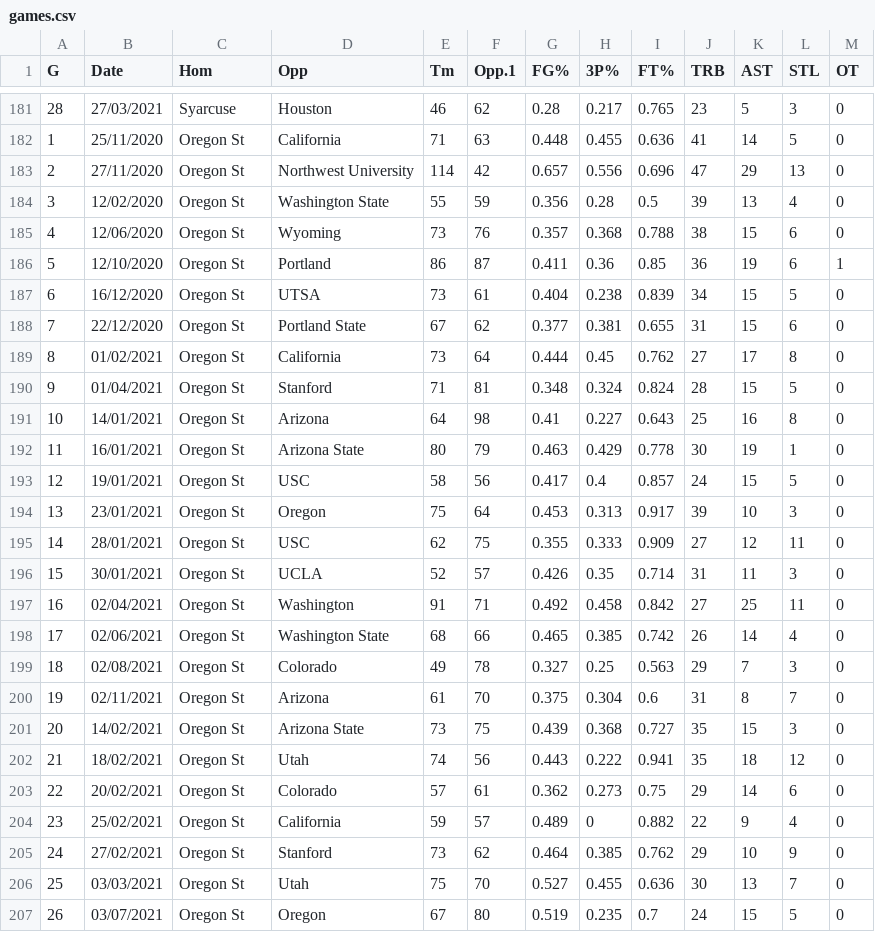
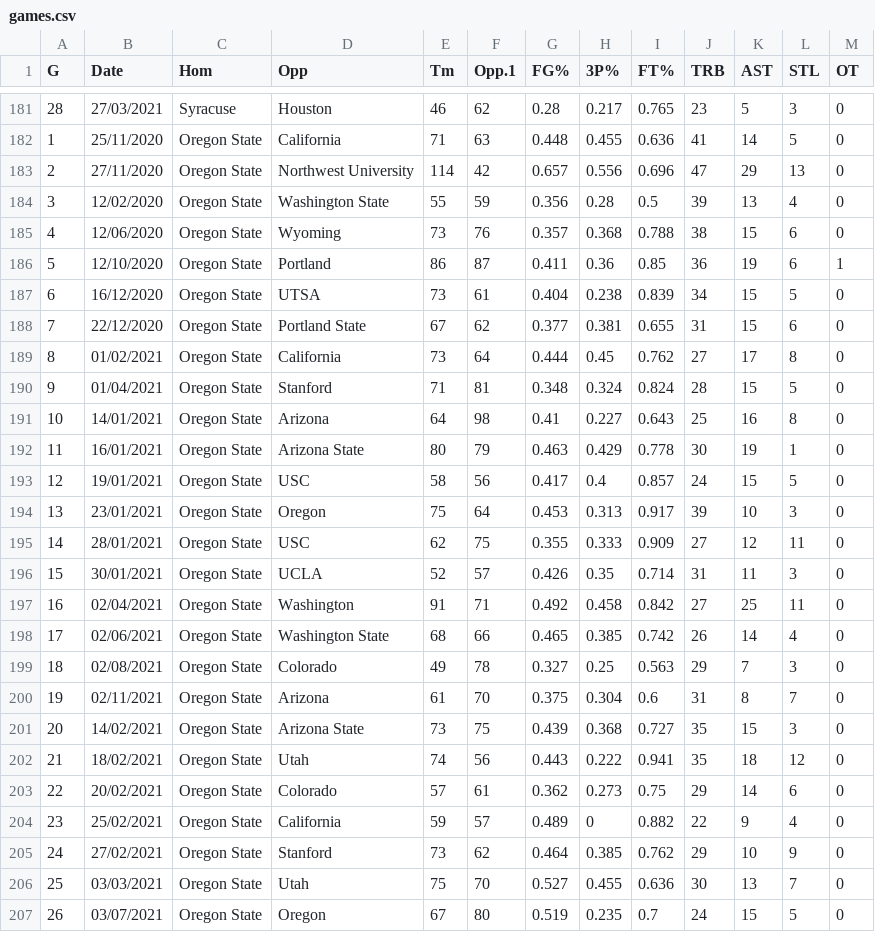
Before and after one commit to MacarielAerial/eos, a CSV file: data/01_raw/games.csv, drawn as a sheet; only a part is shown, gaps mark what is left out; the diff covers the shown part only.

```diff
--- a/data/01_raw/games.csv
+++ b/data/01_raw/games.csv
@@ -181,27 +181,27 @@ G,Date,Hom,Opp,Tm,Opp.1,FG%,3P%,FT%,TRB,AST,STL,OT
-28,27/03/2021,Syarcuse,Houston,46,62,0.28,0.217,0.765,23,5,3,0
-1,25/11/2020,Oregon St,California,71,63,0.448,0.455,0.636,41,14,5,0
-2,27/11/2020,Oregon St,Northwest University,114,42,0.657,0.556,0.696,47,29,13,0
-3,12/02/2020,Oregon St,Washington State,55,59,0.356,0.28,0.5,39,13,4,0
-4,12/06/2020,Oregon St,Wyoming,73,76,0.357,0.368,0.788,38,15,6,0
-5,12/10/2020,Oregon St,Portland,86,87,0.411,0.36,0.85,36,19,6,1
-6,16/12/2020,Oregon St,UTSA,73,61,0.404,0.238,0.839,34,15,5,0
-7,22/12/2020,Oregon St,Portland State,67,62,0.377,0.381,0.655,31,15,6,0
-8,01/02/2021,Oregon St,California,73,64,0.444,0.45,0.762,27,17,8,0
-9,01/04/2021,Oregon St,Stanford,71,81,0.348,0.324,0.824,28,15,5,0
-10,14/01/2021,Oregon St,Arizona,64,98,0.41,0.227,0.643,25,16,8,0
-11,16/01/2021,Oregon St,Arizona State,80,79,0.463,0.429,0.778,30,19,1,0
-12,19/01/2021,Oregon St,USC,58,56,0.417,0.4,0.857,24,15,5,0
-13,23/01/2021,Oregon St,Oregon,75,64,0.453,0.313,0.917,39,10,3,0
-14,28/01/2021,Oregon St,USC,62,75,0.355,0.333,0.909,27,12,11,0
-15,30/01/2021,Oregon St,UCLA,52,57,0.426,0.35,0.714,31,11,3,0
-16,02/04/2021,Oregon St,Washington,91,71,0.492,0.458,0.842,27,25,11,0
-17,02/06/2021,Oregon St,Washington State,68,66,0.465,0.385,0.742,26,14,4,0
-18,02/08/2021,Oregon St,Colorado,49,78,0.327,0.25,0.563,29,7,3,0
-19,02/11/2021,Oregon St,Arizona,61,70,0.375,0.304,0.6,31,8,7,0
-20,14/02/2021,Oregon St,Arizona State,73,75,0.439,0.368,0.727,35,15,3,0
-21,18/02/2021,Oregon St,Utah,74,56,0.443,0.222,0.941,35,18,12,0
-22,20/02/2021,Oregon St,Colorado,57,61,0.362,0.273,0.75,29,14,6,0
-23,25/02/2021,Oregon St,California,59,57,0.489,0,0.882,22,9,4,0
-24,27/02/2021,Oregon St,Stanford,73,62,0.464,0.385,0.762,29,10,9,0
-25,03/03/2021,Oregon St,Utah,75,70,0.527,0.455,0.636,30,13,7,0
-26,03/07/2021,Oregon St,Oregon,67,80,0.519,0.235,0.7,24,15,5,0
+28,27/03/2021,Syracuse,Houston,46,62,0.28,0.217,0.765,23,5,3,0
+1,25/11/2020,Oregon State,California,71,63,0.448,0.455,0.636,41,14,5,0
+2,27/11/2020,Oregon State,Northwest University,114,42,0.657,0.556,0.696,47,29,13,0
+3,12/02/2020,Oregon State,Washington State,55,59,0.356,0.28,0.5,39,13,4,0
+4,12/06/2020,Oregon State,Wyoming,73,76,0.357,0.368,0.788,38,15,6,0
+5,12/10/2020,Oregon State,Portland,86,87,0.411,0.36,0.85,36,19,6,1
+6,16/12/2020,Oregon State,UTSA,73,61,0.404,0.238,0.839,34,15,5,0
+7,22/12/2020,Oregon State,Portland State,67,62,0.377,0.381,0.655,31,15,6,0
+8,01/02/2021,Oregon State,California,73,64,0.444,0.45,0.762,27,17,8,0
+9,01/04/2021,Oregon State,Stanford,71,81,0.348,0.324,0.824,28,15,5,0
+10,14/01/2021,Oregon State,Arizona,64,98,0.41,0.227,0.643,25,16,8,0
+11,16/01/2021,Oregon State,Arizona State,80,79,0.463,0.429,0.778,30,19,1,0
+12,19/01/2021,Oregon State,USC,58,56,0.417,0.4,0.857,24,15,5,0
+13,23/01/2021,Oregon State,Oregon,75,64,0.453,0.313,0.917,39,10,3,0
+14,28/01/2021,Oregon State,USC,62,75,0.355,0.333,0.909,27,12,11,0
+15,30/01/2021,Oregon State,UCLA,52,57,0.426,0.35,0.714,31,11,3,0
+16,02/04/2021,Oregon State,Washington,91,71,0.492,0.458,0.842,27,25,11,0
+17,02/06/2021,Oregon State,Washington State,68,66,0.465,0.385,0.742,26,14,4,0
+18,02/08/2021,Oregon State,Colorado,49,78,0.327,0.25,0.563,29,7,3,0
+19,02/11/2021,Oregon State,Arizona,61,70,0.375,0.304,0.6,31,8,7,0
+20,14/02/2021,Oregon State,Arizona State,73,75,0.439,0.368,0.727,35,15,3,0
+21,18/02/2021,Oregon State,Utah,74,56,0.443,0.222,0.941,35,18,12,0
+22,20/02/2021,Oregon State,Colorado,57,61,0.362,0.273,0.75,29,14,6,0
+23,25/02/2021,Oregon State,California,59,57,0.489,0,0.882,22,9,4,0
+24,27/02/2021,Oregon State,Stanford,73,62,0.464,0.385,0.762,29,10,9,0
+25,03/03/2021,Oregon State,Utah,75,70,0.527,0.455,0.636,30,13,7,0
+26,03/07/2021,Oregon State,Oregon,67,80,0.519,0.235,0.7,24,15,5,0
```
Also changed, not shown: 35 edited cells elsewhere in this file, 11 other files.
